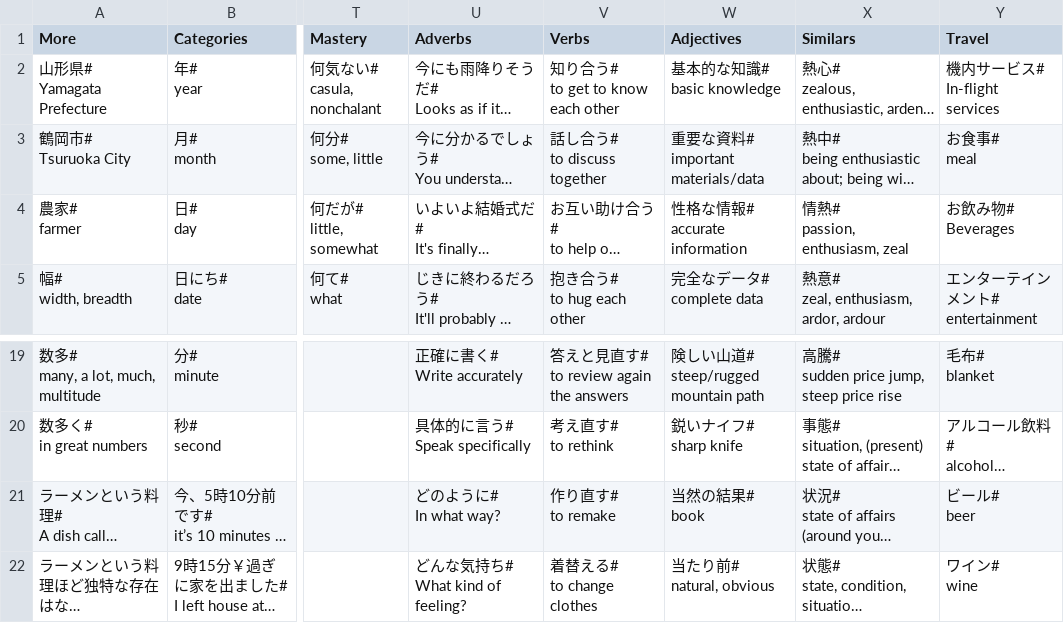
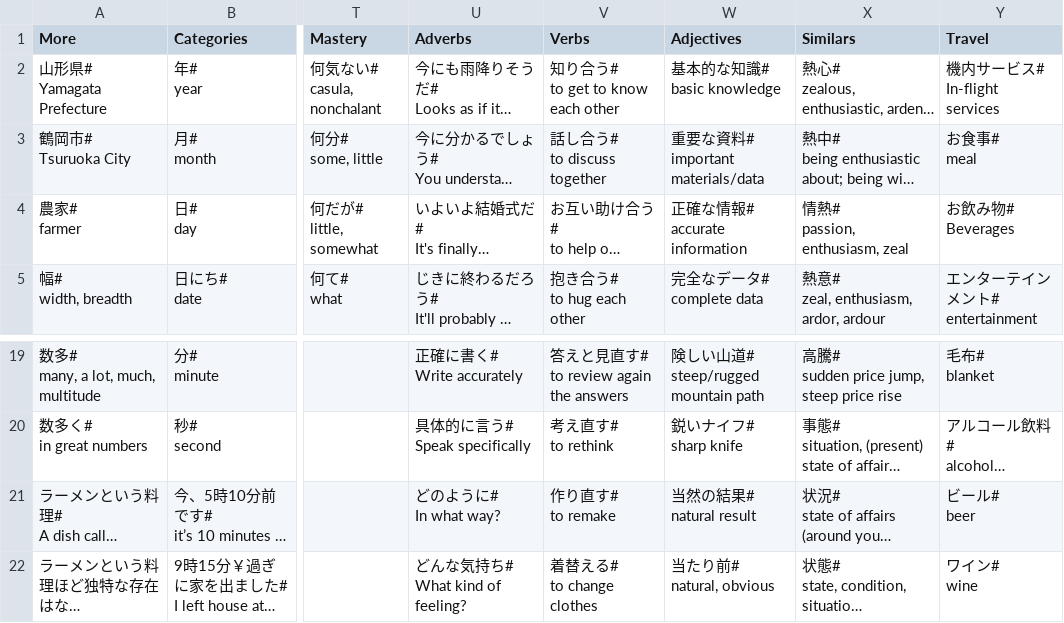
Before and after one commit to rexesian/nihongo, a CSV file: docs/rdata/Sheet 49-VCBT1.csv, drawn as a sheet; only a part is shown, gaps mark what is left out; long unchanged cells end in …; ↵ is a line break in a cell; the diff names each change by its address in the sheet, - before the commit and + after, or states it on an @@ line.

```diff
--- a/docs/rdata/Sheet 49-VCBT1.csv
+++ b/docs/rdata/Sheet 49-VCBT1.csv
-W4 (Adjectives): 性格な情報# ↵ accurate information
+W4 (Adjectives): 正確な情報# ↵ accurate information
-W21 (Adjectives): 当然の結果# ↵ book
+W21 (Adjectives): 当然の結果# ↵ natural result
```
Also changed, not shown: rdata/Sheet 49-VCBT1.csv, 4 other files.
